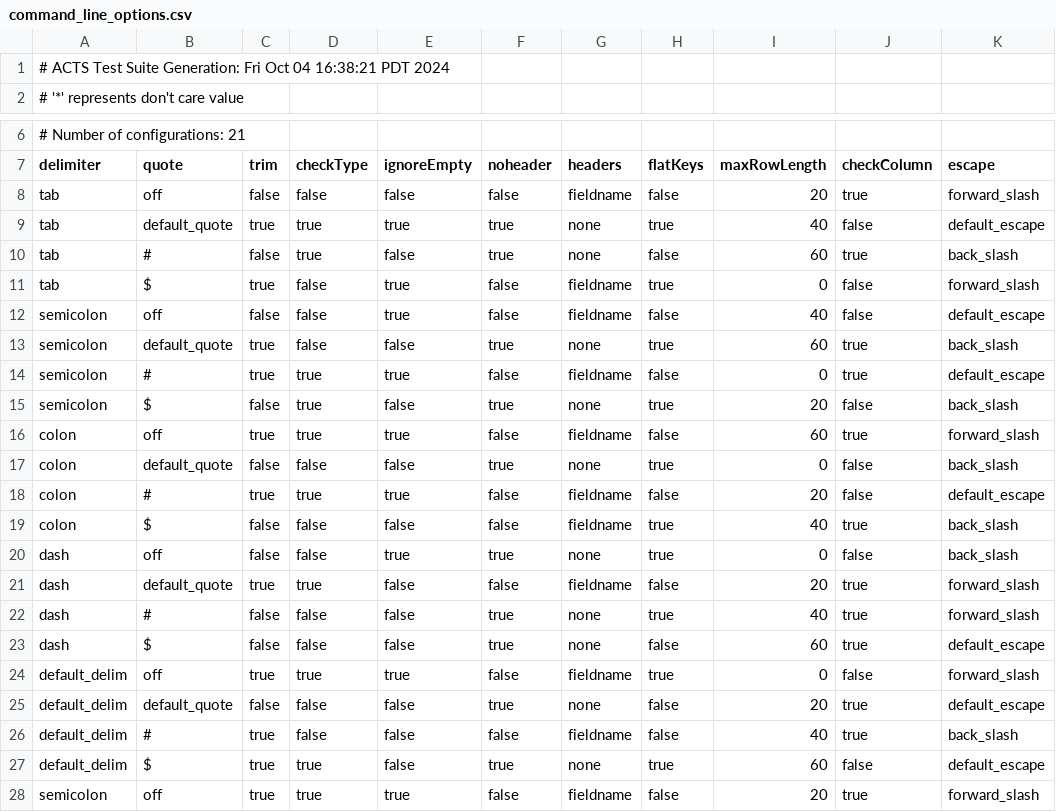
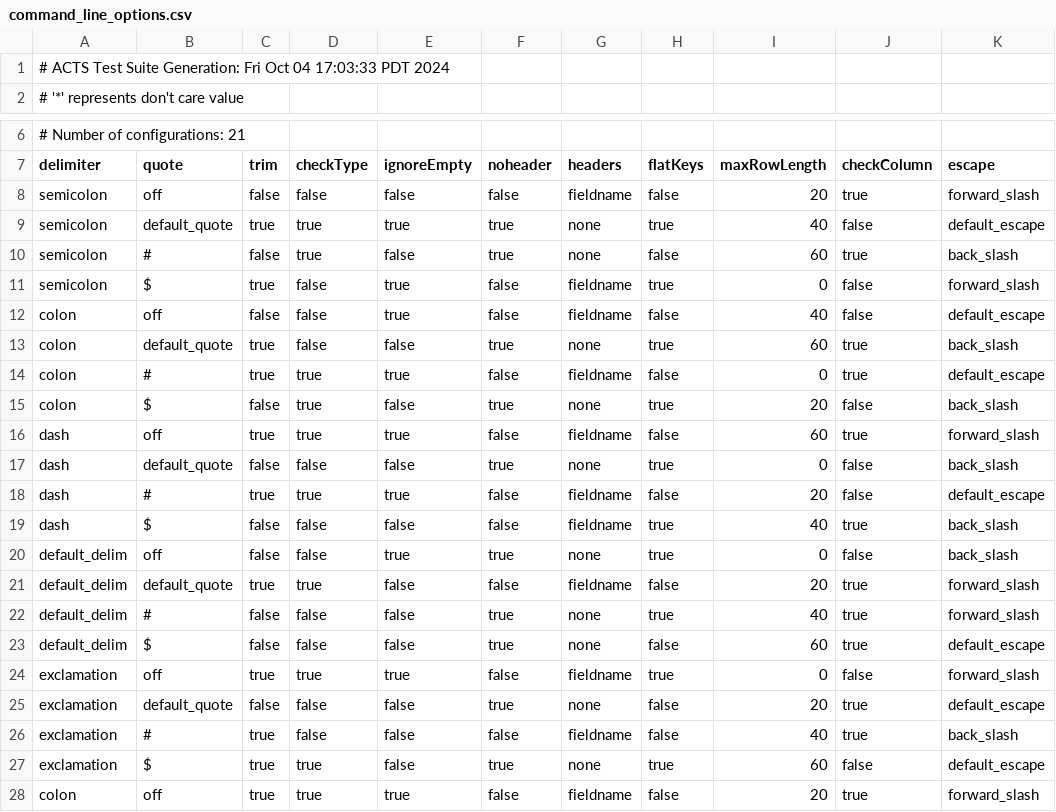
Before and after one commit to jeffreyzhu604/csv-to-json-test, a CSV file: resources/command_line_options.csv, drawn as a sheet; only a part is shown, gaps mark what is left out; the diff names each change by its address in the sheet, - before the commit and + after, or states it on an @@ line.

Commit message:
fixed test script and updated command line csv

```diff
--- a/resources/command_line_options.csv
+++ b/resources/command_line_options.csv
-A1 (delimiter): …Oct 04 16:38:21 PDT 2024
+A1 (delimiter): …Oct 04 17:03:33 PDT 2024
-A8:A11 (delimiter): tab
+A8:A11 (delimiter): semicolon
-A12:A15 (delimiter): semicolon
+A12:A15 (delimiter): colon
-A16:A19 (delimiter): colon
+A16:A19 (delimiter): dash
-A20:A23 (delimiter): dash
+A20:A23 (delimiter): default_delim
-A24:A27 (delimiter): default_delim
+A24:A27 (delimiter): exclamation
-A28 (delimiter): semicolon
+A28 (delimiter): colon
```
Also changed, not shown: 1 other file.
